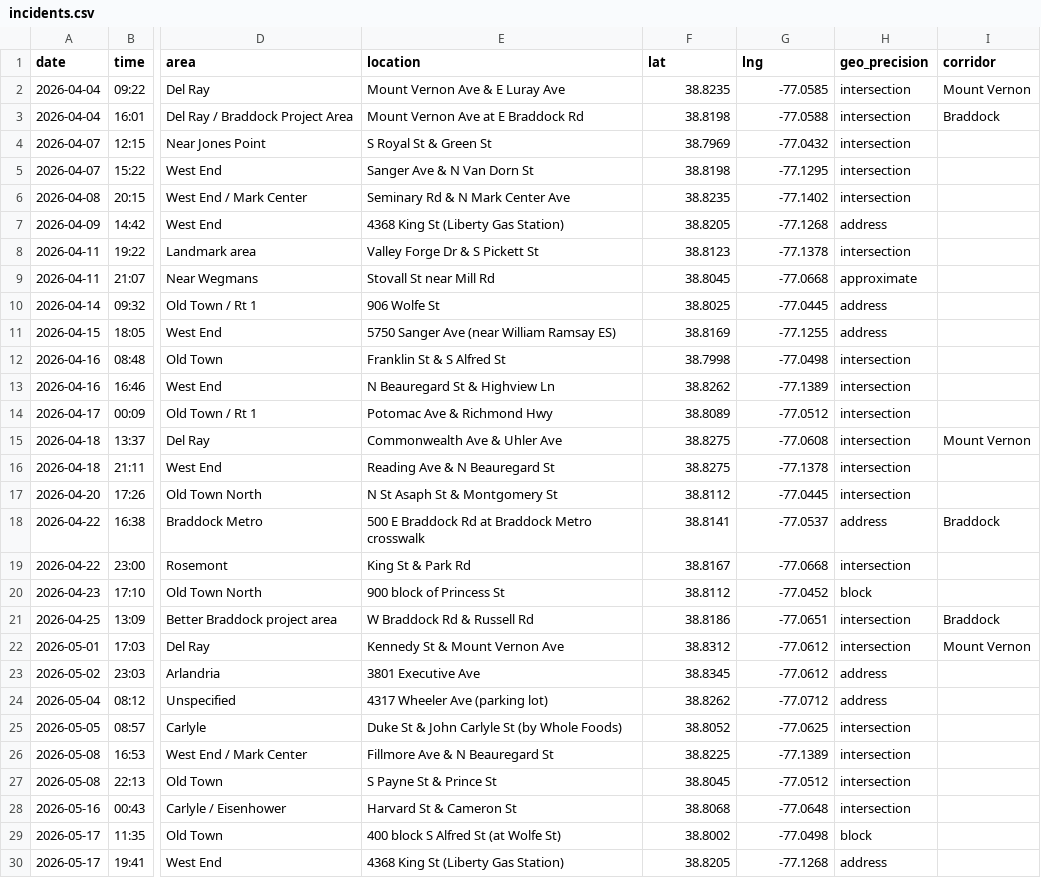
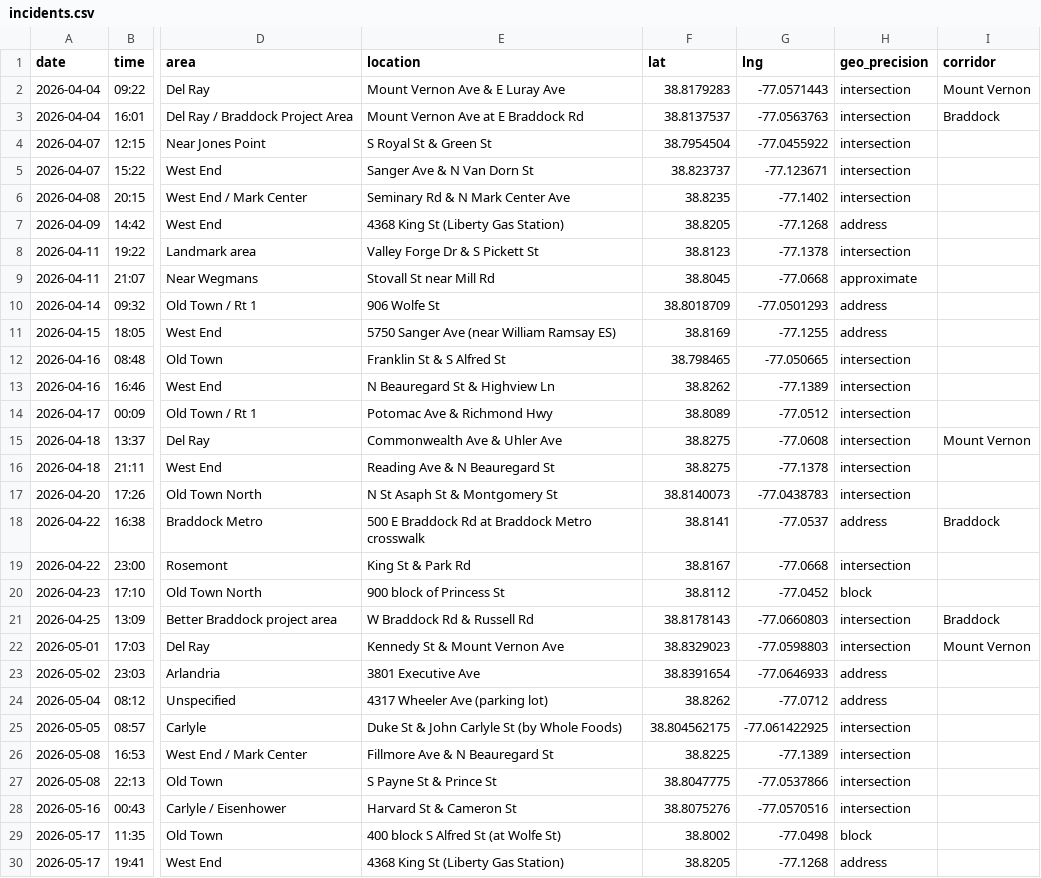
Before and after one commit to ElenaH77/alxdispatch, a CSV file: incidents.csv, drawn as a sheet; only a part is shown, gaps mark what is left out; the diff covers the shown part only; the diff names each change by its address in the sheet, - before the commit and + after, or states it on an @@ line.

Commit message:
Geocode 19 intersections from OpenStreetMap (Overpass)
Re-geocoded all 49 incidents via OpenStreetMap Overpass API for intersection
nodes + Nominatim for addresses, applied results only where they moved <=800m
(filter rejects cross-city street-name collisions). 19 updated, 30 kept as
the prototype's original LLM-estimated values pending hand-verification.

Includes the four corrections specifically flagged by Elena: Kennedy & MVA,
MVA & E Bellefonte, and both W Braddock & Russell entries.

```diff
--- a/incidents.csv
+++ b/incidents.csv
-F2 (lat): 38.8235
+F2 (lat): 38.8179283
-G2 (lng): -77.0585
+G2 (lng): -77.0571443
-F3 (lat): 38.8198
+F3 (lat): 38.8137537
-G3 (lng): -77.0588
+G3 (lng): -77.0563763
-F4 (lat): 38.7969
+F4 (lat): 38.7954504
-G4 (lng): -77.0432
+G4 (lng): -77.0455922
-F5 (lat): 38.8198
+F5 (lat): 38.823737
-G5 (lng): -77.1295
+G5 (lng): -77.123671
-F10 (lat): 38.8025
+F10 (lat): 38.8018709
-G10 (lng): -77.0445
+G10 (lng): -77.0501293
-F12 (lat): 38.7998
+F12 (lat): 38.798465
-G12 (lng): -77.0498
+G12 (lng): -77.050665
-F17 (lat): 38.8112
+F17 (lat): 38.8140073
-G17 (lng): -77.0445
+G17 (lng): -77.0438783
-F21 (lat): 38.8186
+F21 (lat): 38.8178143
-G21 (lng): -77.0651
+G21 (lng): -77.0660803
-F22 (lat): 38.8312
+F22 (lat): 38.8329023
-G22 (lng): -77.0612
+G22 (lng): -77.0598803
-F23 (lat): 38.8345
+F23 (lat): 38.8391654
-G23 (lng): -77.0612
+G23 (lng): -77.0646933
-F25 (lat): 38.8052
+F25 (lat): 38.804562175
-G25 (lng): -77.0625
+G25 (lng): -77.061422925
-F27 (lat): 38.8045
+F27 (lat): 38.8047775
-G27 (lng): -77.0512
+G27 (lng): -77.0537866
-F28 (lat): 38.8068
+F28 (lat): 38.8075276
-G28 (lng): -77.0648
+G28 (lng): -77.0570516
```
Also changed, not shown: 12 edited cells elsewhere in this file.
